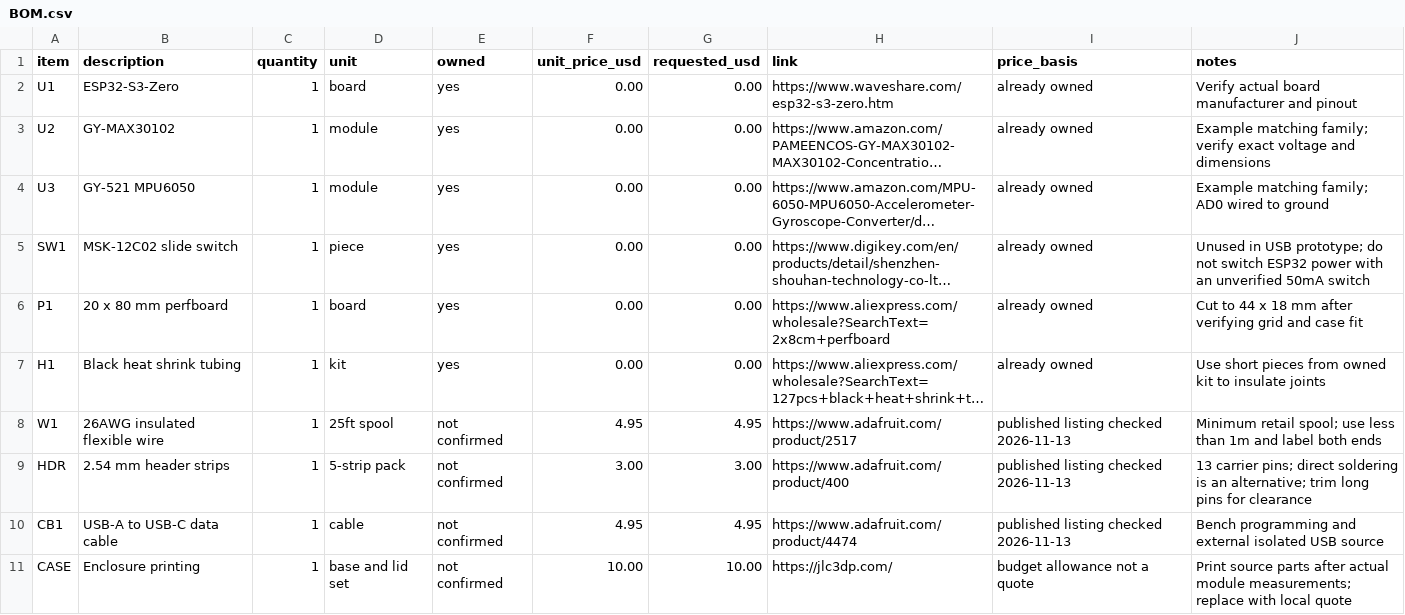
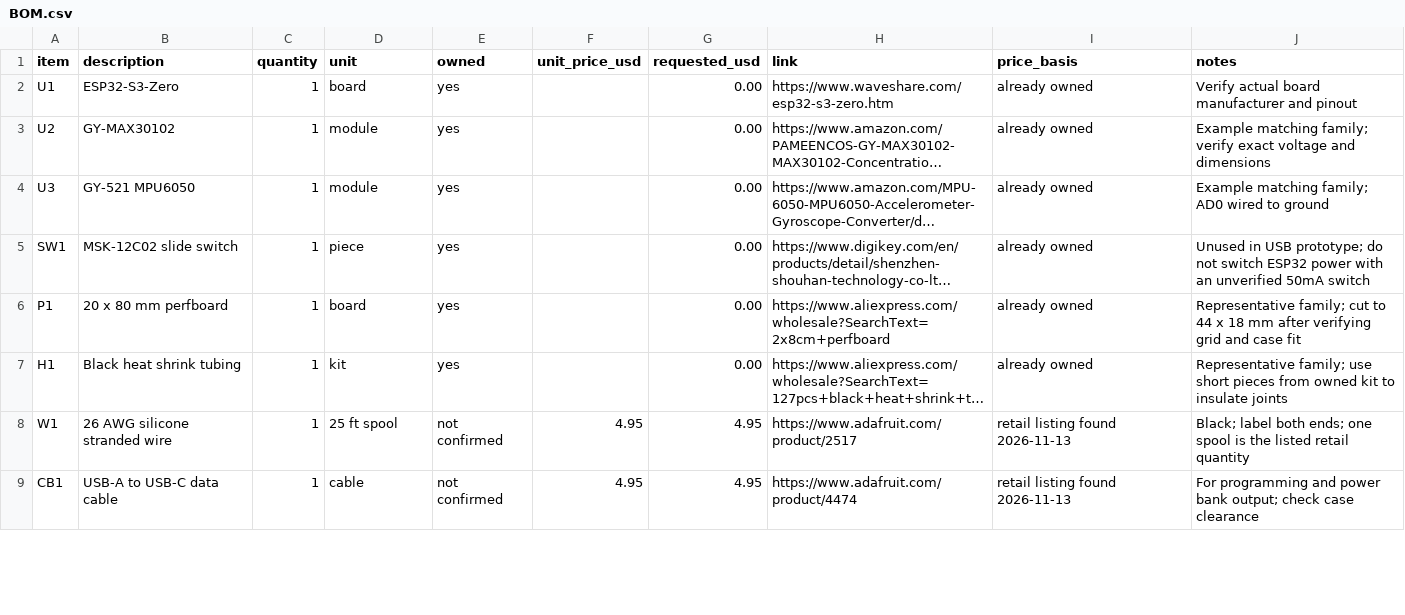
Before and after one commit to techzt13/zoop, a CSV file: BOM.csv, drawn as a sheet; only a part is shown; long unchanged cells end in …; removed rows and columns are numbered as before the commit, all else as after; the diff covers the shown part only; the diff names each change by its address in the sheet, - before the commit and + after, or states it on an @@ line.

```diff
--- a/BOM.csv
+++ b/BOM.csv
-F2:F7 (unit_price_usd): 0.00
+F2:F7 (unit_price_usd): (empty)
-J6 (notes): Cut to 44…
+J6 (notes): Representative family; cut to 44…
-J7 (notes): Use short pieces…
+J7 (notes): Representative family; use short pieces…
-B8 (description): 26AWG insulated flexible wire
+B8 (description): 26 AWG silicone stranded wire
-D8 (unit): 25ft spool
+D8 (unit): 25 ft spool
-I8 (price_basis): published listing checked 2026-11-13
+I8 (price_basis): retail listing found 2026-11-13
-J8 (notes): Minimum retail spool; use less than 1m and label both ends
+J8 (notes): Black; label both ends; one spool is the listed retail quantity
-row 9: HDR | 2.54 mm header strips | 1 | 5-strip pack | not confirmed | 3.00 | 3.00 | https://www.adafruit.com/product/400 | published listing checked 2026-11-13 | 13 carrier pins; direct soldering is an alternative; trim long pins for clearance
-I9 (price_basis): published listing checked 2026-11-13
+I9 (price_basis): retail listing found 2026-11-13
-J9 (notes): Bench programming and external isolated USB source
+J9 (notes): For programming and power bank output; check case clearance
-row 11: CASE | Enclosure printing | 1 | base and lid set | not confirmed | 10.00 | 10.00 | https://jlc3dp.com/ | budget allowance not a quote | Print source parts after actual module measurements; replace with local quote
```
Also changed, not shown: 8 added rows, 1 removed row and 32 edited cells elsewhere in this file, 1 other file.
